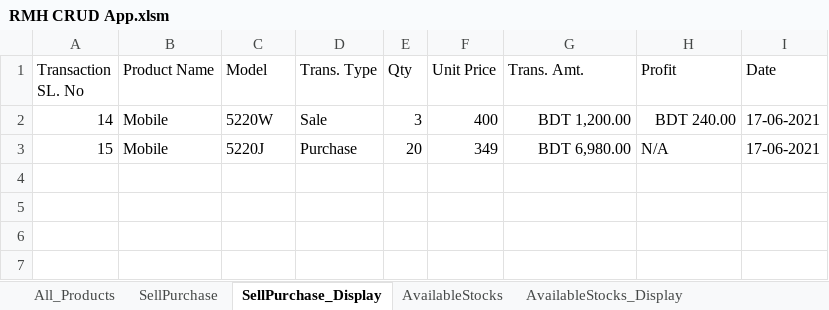
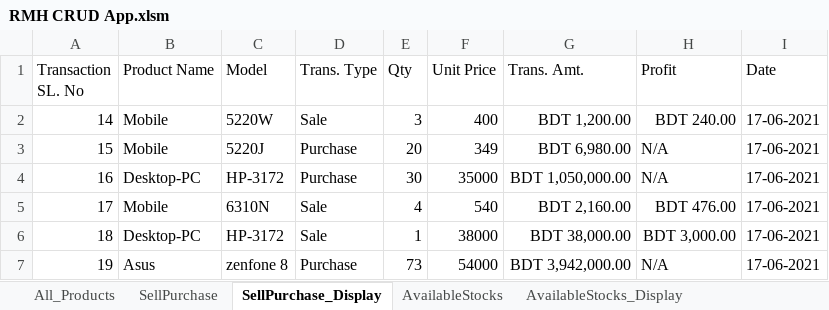
Before and after one commit to abidshafee/Excel-VBA-Inventory-Management-System, an Excel workbook: RMH CRUD App.xlsm, sheet SellPurchase_Display, drawn as a sheet; values as stored, in another font and other column widths than the file's, no borders; the diff names each change by its address in the sheet, - before the commit and + after, or states it on an @@ line.

```diff
--- a/RMH CRUD App.xlsm (sheet SellPurchase_Display)
+++ b/RMH CRUD App.xlsm (sheet SellPurchase_Display)
+row 4: 16 | Desktop-PC | HP-3172 | Purchase | 30 | 35000 | BDT 1,050,000.00 | N/A | 17-06-2021
+row 5: 17 | Mobile | 6310N | Sale | 4 | 540 | BDT 2,160.00 | BDT 476.00 | 17-06-2021
+row 6: 18 | Desktop-PC | HP-3172 | Sale | 1 | 38000 | BDT 38,000.00 | BDT 3,000.00 | 17-06-2021
+row 7: 19 | Asus | zenfone 8 | Purchase | 73 | 54000 | BDT 3,942,000.00 | N/A | 17-06-2021
```
Also changed, not shown: sheet SellPurchase, sheet AvailableStocks_Display, sheet AvailableStocks, sheet All_Products.
